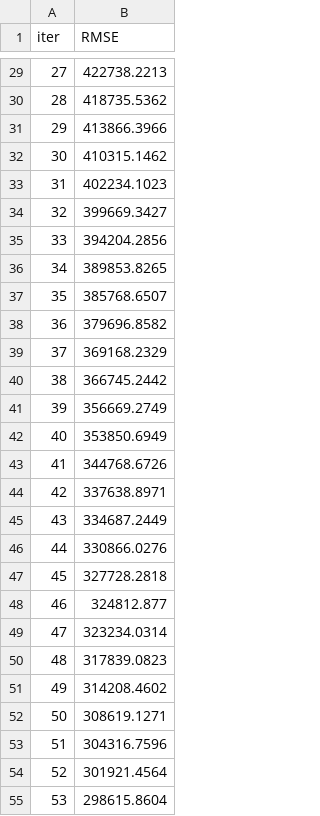
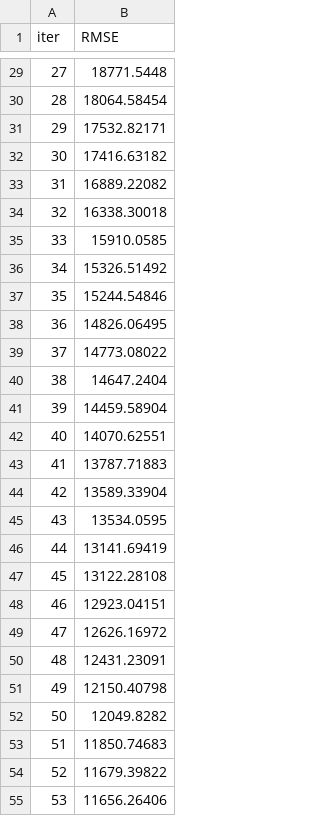
Before and after one commit to devluz2023/analise-loteria, a TSV file: catboost_info/learn_error.tsv, drawn as a sheet; only a part is shown, gaps mark what is left out; the diff covers the shown part only.

```diff
--- a/catboost_info/learn_error.tsv
+++ b/catboost_info/learn_error.tsv
@@ -29,27 +29,27 @@ iter	RMSE
-27	422738.2213
-28	418735.5362
-29	413866.3966
-30	410315.1462
-31	402234.1023
-32	399669.3427
-33	394204.2856
-34	389853.8265
-35	385768.6507
-36	379696.8582
-37	369168.2329
-38	366745.2442
-39	356669.2749
-40	353850.6949
-41	344768.6726
-42	337638.8971
-43	334687.2449
-44	330866.0276
-45	327728.2818
-46	324812.877
-47	323234.0314
-48	317839.0823
-49	314208.4602
-50	308619.1271
-51	304316.7596
-52	301921.4564
-53	298615.8604
+27	18771.5448
+28	18064.58454
+29	17532.82171
+30	17416.63182
+31	16889.22082
+32	16338.30018
+33	15910.0585
+34	15326.51492
+35	15244.54846
+36	14826.06495
+37	14773.08022
+38	14647.2404
+39	14459.58904
+40	14070.62551
+41	13787.71883
+42	13589.33904
+43	13534.0595
+44	13141.69419
+45	13122.28108
+46	12923.04151
+47	12626.16972
+48	12431.23091
+49	12150.40798
+50	12049.8282
+51	11850.74683
+52	11679.39822
+53	11656.26406
```
Also changed, not shown: 73 edited cells elsewhere in this file, catboost_info/time_left.tsv, 3 other files.
